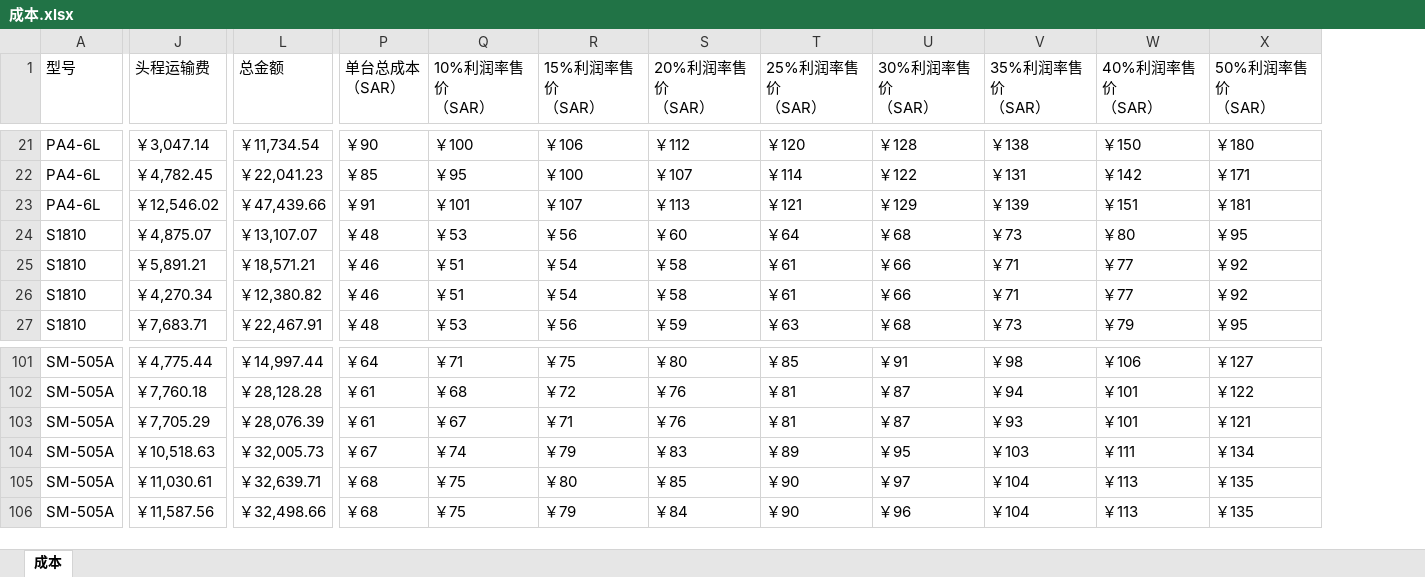
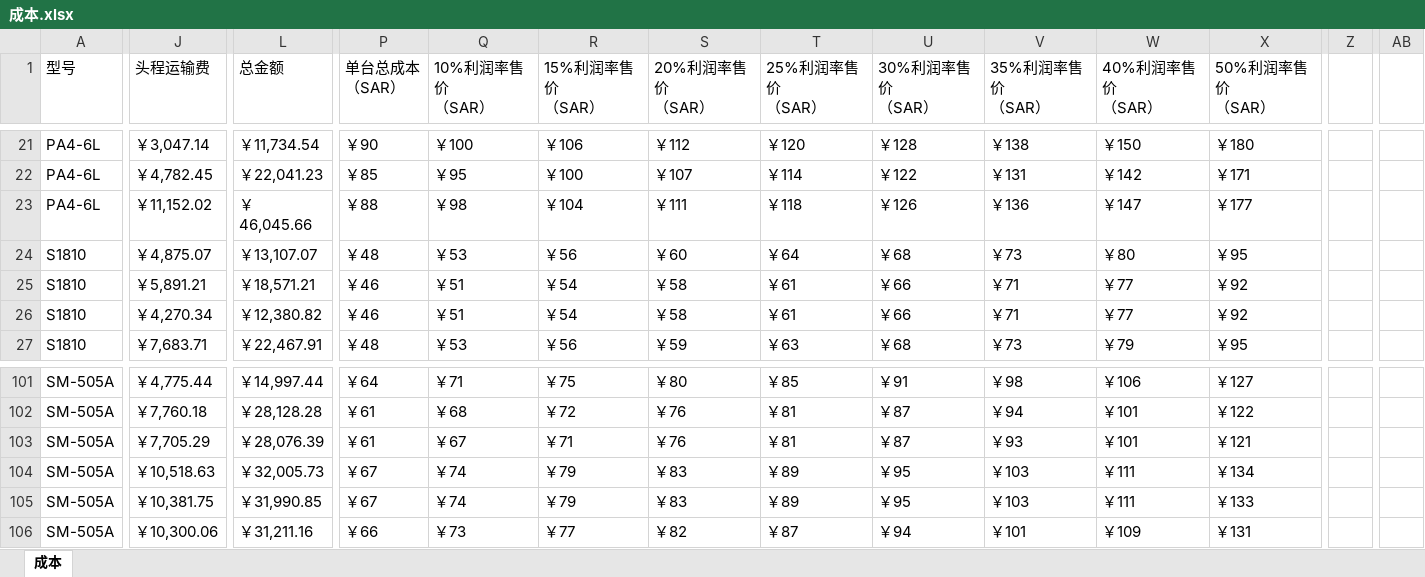
Before and after one commit to dushengyi1993/shein-sales-bi, an Excel workbook: inputs/costs/成本.xlsx, sheet 成本, drawn as a sheet; only a part is shown, gaps mark what is left out; values as stored, in another font and other column widths than the file's, no cell formats; the diff covers the shown part only; the diff names each change by its address in the sheet, - before the commit and + after, or states it on an @@ line.

```diff
--- a/inputs/costs/成本.xlsx (sheet 成本)
+++ b/inputs/costs/成本.xlsx (sheet 成本)
+column Z, empty
+column AB, empty
-J23 (头程运输费): ￥12,546.02
+J23 (头程运输费): ￥11,152.02
-L23 (总金额): ￥47,439.66
+L23 (总金额): ￥46,045.66
-P23 (单台总成本 （SAR）): ￥91
+P23 (单台总成本 （SAR）): ￥88
-Q23 (10%利润率售价 （SAR）): ￥101
+Q23 (10%利润率售价 （SAR）): ￥98
-R23 (15%利润率售价 （SAR）): ￥107
+R23 (15%利润率售价 （SAR）): ￥104
-S23 (20%利润率售价 （SAR）): ￥113
+S23 (20%利润率售价 （SAR）): ￥111
-T23 (25%利润率售价 （SAR）): ￥121
+T23 (25%利润率售价 （SAR）): ￥118
-U23 (30%利润率售价 （SAR）): ￥129
+U23 (30%利润率售价 （SAR）): ￥126
-V23 (35%利润率售价 （SAR）): ￥139
+V23 (35%利润率售价 （SAR）): ￥136
-W23 (40%利润率售价 （SAR）): ￥151
+W23 (40%利润率售价 （SAR）): ￥147
-X23 (50%利润率售价 （SAR）): ￥181
+X23 (50%利润率售价 （SAR）): ￥177
-J105 (头程运输费): ￥11,030.61
+J105 (头程运输费): ￥10,381.75
-L105 (总金额): ￥32,639.71
+L105 (总金额): ￥31,990.85
-P105 (单台总成本 （SAR）): ￥68
+P105 (单台总成本 （SAR）): ￥67
-Q105 (10%利润率售价 （SAR）): ￥75
+Q105 (10%利润率售价 （SAR）): ￥74
-R105 (15%利润率售价 （SAR）): ￥80
+R105 (15%利润率售价 （SAR）): ￥79
-S105 (20%利润率售价 （SAR）): ￥85
+S105 (20%利润率售价 （SAR）): ￥83
-T105 (25%利润率售价 （SAR）): ￥90
+T105 (25%利润率售价 （SAR）): ￥89
-U105 (30%利润率售价 （SAR）): ￥97
+U105 (30%利润率售价 （SAR）): ￥95
-V105 (35%利润率售价 （SAR）): ￥104
+V105 (35%利润率售价 （SAR）): ￥103
-W105 (40%利润率售价 （SAR）): ￥113
+W105 (40%利润率售价 （SAR）): ￥111
-X105 (50%利润率售价 （SAR）): ￥135
+X105 (50%利润率售价 （SAR）): ￥133
-J106 (头程运输费): ￥11,587.56
+J106 (头程运输费): ￥10,300.06
-L106 (总金额): ￥32,498.66
+L106 (总金额): ￥31,211.16
-P106 (单台总成本 （SAR）): ￥68
+P106 (单台总成本 （SAR）): ￥66
-Q106 (10%利润率售价 （SAR）): ￥75
+Q106 (10%利润率售价 （SAR）): ￥73
-R106 (15%利润率售价 （SAR）): ￥79
+R106 (15%利润率售价 （SAR）): ￥77
-S106 (20%利润率售价 （SAR）): ￥84
+S106 (20%利润率售价 （SAR）): ￥82
-T106 (25%利润率售价 （SAR）): ￥90
+T106 (25%利润率售价 （SAR）): ￥87
-U106 (30%利润率售价 （SAR）): ￥96
+U106 (30%利润率售价 （SAR）): ￥94
-V106 (35%利润率售价 （SAR）): ￥104
+V106 (35%利润率售价 （SAR）): ￥101
-W106 (40%利润率售价 （SAR）): ￥113
+W106 (40%利润率售价 （SAR）): ￥109
-X106 (50%利润率售价 （SAR）): ￥135
+X106 (50%利润率售价 （SAR）): ￥131
```
Also changed, not shown: 149 edited cells elsewhere in this sheet, cell formats, 27 other files.
